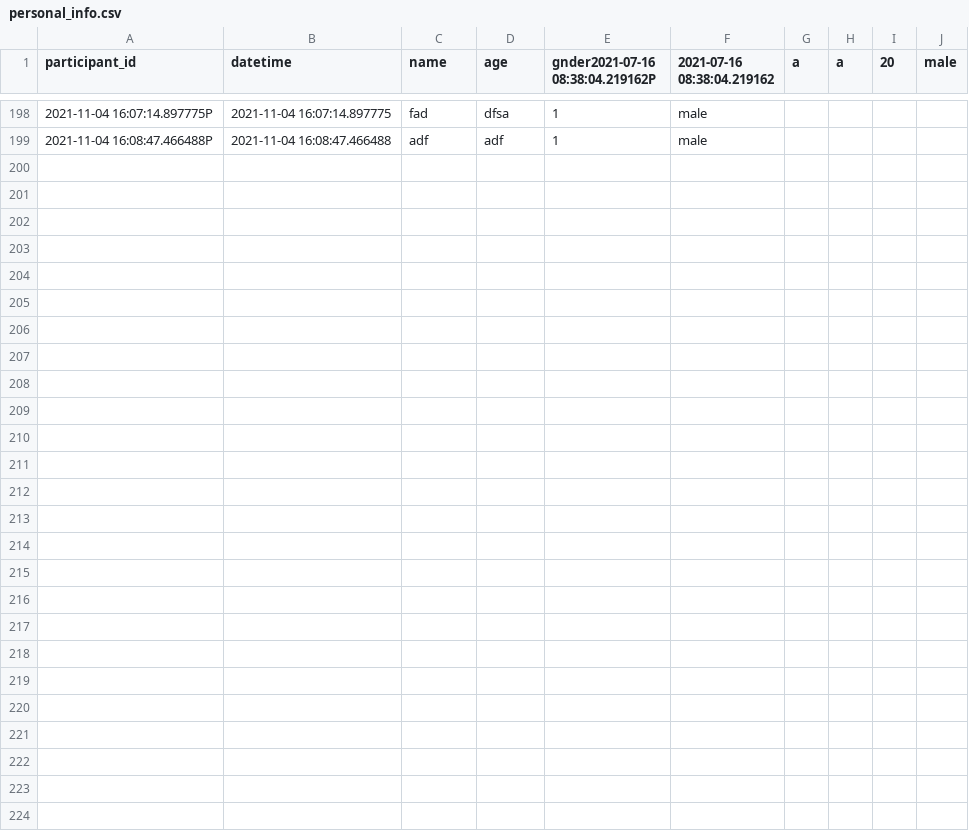
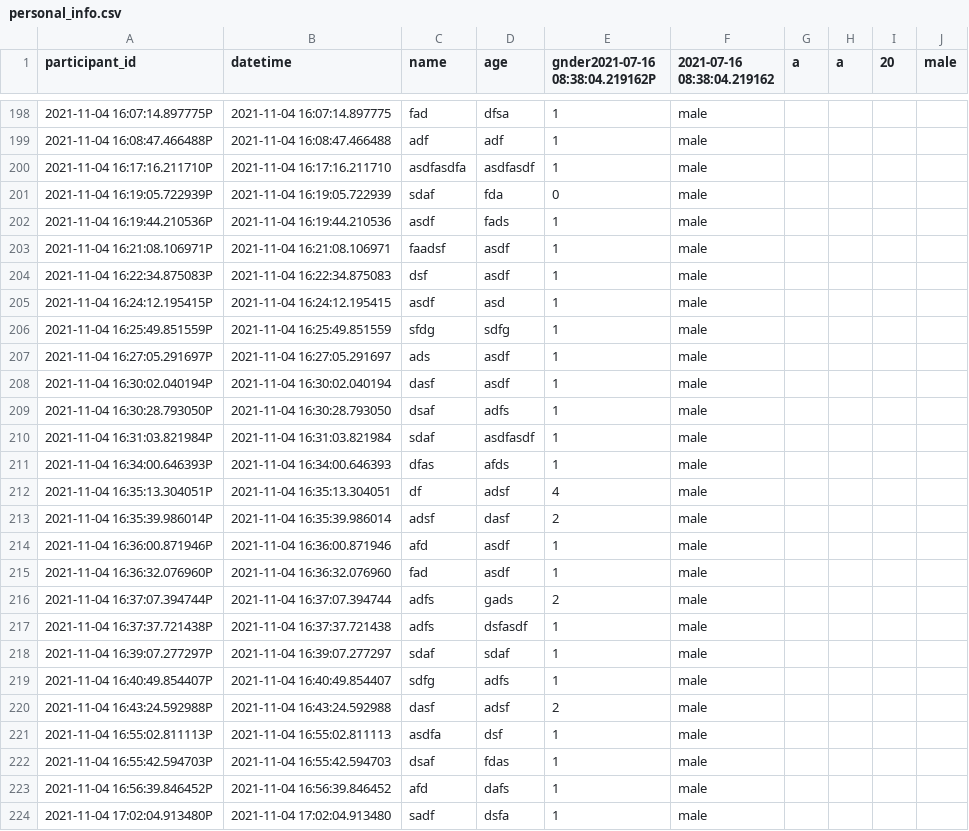
Before and after one commit to sakuraimai/Kaken_Apology_R, a CSV file: results/personal_info.csv, drawn as a sheet; only a part is shown, gaps mark what is left out.

```diff
--- a/results/personal_info.csv
+++ b/results/personal_info.csv
@@ -199 +199,26 @@ participant_id,datetime,name,age,gnder2021-07-16 08:38:04.219162P,2021-07-16 08:
 2021-11-04 16:08:47.466488P,2021-11-04 16:08:47.466488,adf,adf,1,male
+2021-11-04 16:17:16.211710P,2021-11-04 16:17:16.211710,asdfasdfa,asdfasdf,1,male
+2021-11-04 16:19:05.722939P,2021-11-04 16:19:05.722939,sdaf,fda,0,male
+2021-11-04 16:19:44.210536P,2021-11-04 16:19:44.210536,asdf,fads,1,male
+2021-11-04 16:21:08.106971P,2021-11-04 16:21:08.106971,faadsf,asdf,1,male
+2021-11-04 16:22:34.875083P,2021-11-04 16:22:34.875083,dsf,asdf,1,male
+2021-11-04 16:24:12.195415P,2021-11-04 16:24:12.195415,asdf,asd,1,male
+2021-11-04 16:25:49.851559P,2021-11-04 16:25:49.851559,sfdg,sdfg,1,male
+2021-11-04 16:27:05.291697P,2021-11-04 16:27:05.291697,ads,asdf,1,male
+2021-11-04 16:30:02.040194P,2021-11-04 16:30:02.040194,dasf,asdf,1,male
+2021-11-04 16:30:28.793050P,2021-11-04 16:30:28.793050,dsaf,adfs,1,male
+2021-11-04 16:31:03.821984P,2021-11-04 16:31:03.821984,sdaf,asdfasdf,1,male
+2021-11-04 16:34:00.646393P,2021-11-04 16:34:00.646393,dfas,afds,1,male
+2021-11-04 16:35:13.304051P,2021-11-04 16:35:13.304051,df,adsf,4,male
+2021-11-04 16:35:39.986014P,2021-11-04 16:35:39.986014,adsf,dasf,2,male
+2021-11-04 16:36:00.871946P,2021-11-04 16:36:00.871946,afd,asdf,1,male
+2021-11-04 16:36:32.076960P,2021-11-04 16:36:32.076960,fad,asdf,1,male
+2021-11-04 16:37:07.394744P,2021-11-04 16:37:07.394744,adfs,gads,2,male
+2021-11-04 16:37:37.721438P,2021-11-04 16:37:37.721438,adfs,dsfasdf,1,male
+2021-11-04 16:39:07.277297P,2021-11-04 16:39:07.277297,sdaf,sdaf,1,male
+2021-11-04 16:40:49.854407P,2021-11-04 16:40:49.854407,sdfg,adfs,1,male
+2021-11-04 16:43:24.592988P,2021-11-04 16:43:24.592988,dasf,adsf,2,male
+2021-11-04 16:55:02.811113P,2021-11-04 16:55:02.811113,asdfa,dsf,1,male
+2021-11-04 16:55:42.594703P,2021-11-04 16:55:42.594703,dsaf,fdas,1,male
+2021-11-04 16:56:39.846452P,2021-11-04 16:56:39.846452,afd,dafs,1,male
+2021-11-04 17:02:04.913480P,2021-11-04 17:02:04.913480,sadf,dsfa,1,male
```
Also changed, not shown: results/apology_test.csv, 12 other files.
